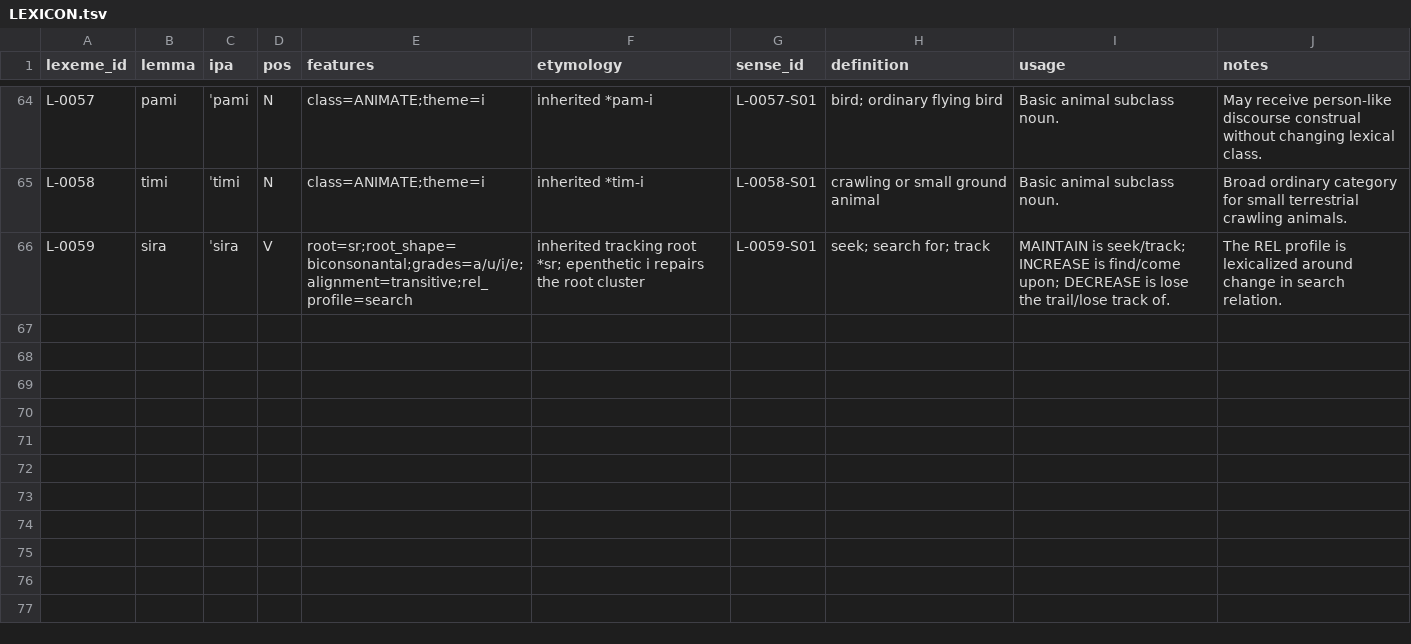
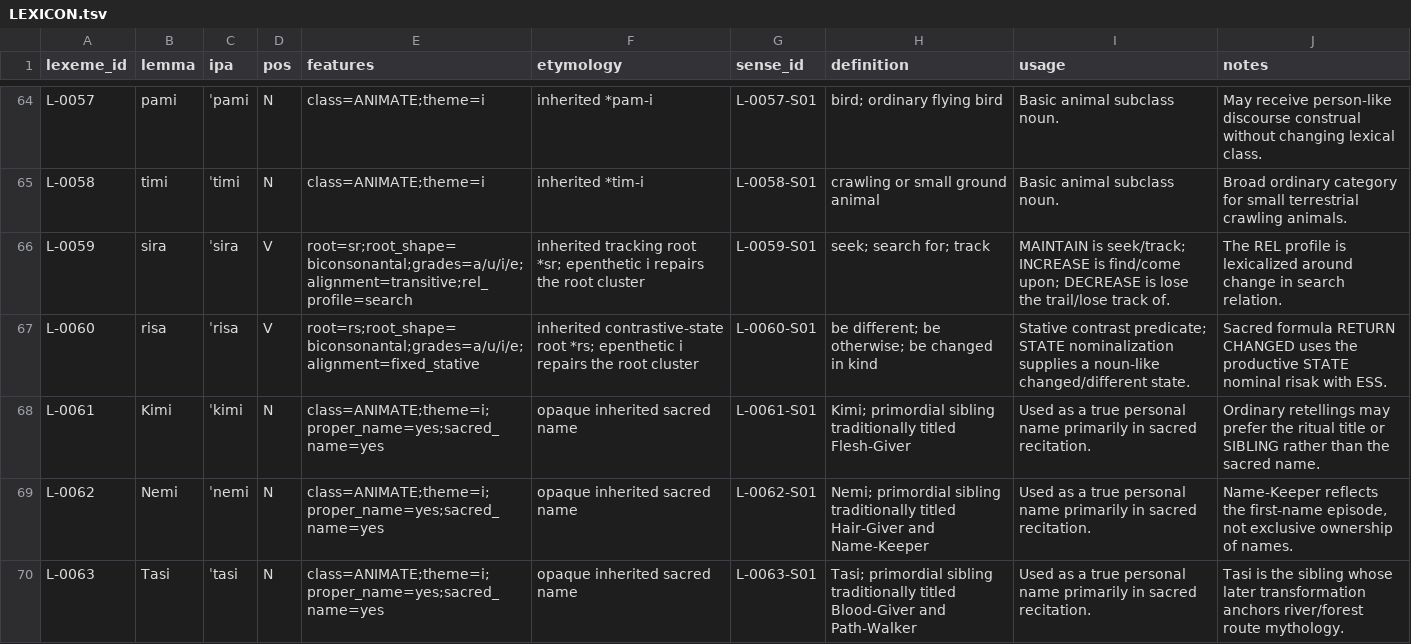
Before and after one commit to kaelschneider/protominitongue, a TSV file: LEXICON.tsv, drawn as a sheet; only a part is shown, gaps mark what is left out.

Commit message:
Add sacred names and change-state lexeme

```diff
--- a/LEXICON.tsv
+++ b/LEXICON.tsv
@@ -66 +66,5 @@ L-0058	timi	ˈtimi	N	class=ANIMATE;theme=i	inherited *tim-i	L-0058-S01	crawling
 L-0059	sira	ˈsira	V	root=sr;root_shape=biconsonantal;grades=a/u/i/e;alignment=transitive;rel_profile=search	inherited tracking root *sr; epenthetic i repairs the root cluster	L-0059-S01	seek; search for; track	MAINTAIN is seek/track; INCREASE is find/come upon; DECREASE is lose the trail/lose track of.	The REL profile is lexicalized around change in search relation.
+L-0060	risa	ˈrisa	V	root=rs;root_shape=biconsonantal;grades=a/u/i/e;alignment=fixed_stative	inherited contrastive-state root *rs; epenthetic i repairs the root cluster	L-0060-S01	be different; be otherwise; be changed in kind	Stative contrast predicate; STATE nominalization supplies a noun-like changed/different state.	Sacred formula RETURN CHANGED uses the productive STATE nominal risak with ESS.
+L-0061	Kimi	ˈkimi	N	class=ANIMATE;theme=i;proper_name=yes;sacred_name=yes	opaque inherited sacred name	L-0061-S01	Kimi; primordial sibling traditionally titled Flesh-Giver	Used as a true personal name primarily in sacred recitation.	Ordinary retellings may prefer the ritual title or SIBLING rather than the sacred name.
+L-0062	Nemi	ˈnemi	N	class=ANIMATE;theme=i;proper_name=yes;sacred_name=yes	opaque inherited sacred name	L-0062-S01	Nemi; primordial sibling traditionally titled Hair-Giver and Name-Keeper	Used as a true personal name primarily in sacred recitation.	Name-Keeper reflects the first-name episode, not exclusive ownership of names.
+L-0063	Tasi	ˈtasi	N	class=ANIMATE;theme=i;proper_name=yes;sacred_name=yes	opaque inherited sacred name	L-0063-S01	Tasi; primordial sibling traditionally titled Blood-Giver and Path-Walker	Used as a true personal name primarily in sacred recitation.	Tasi is the sibling whose later transformation anchors river/forest route mythology.
```
